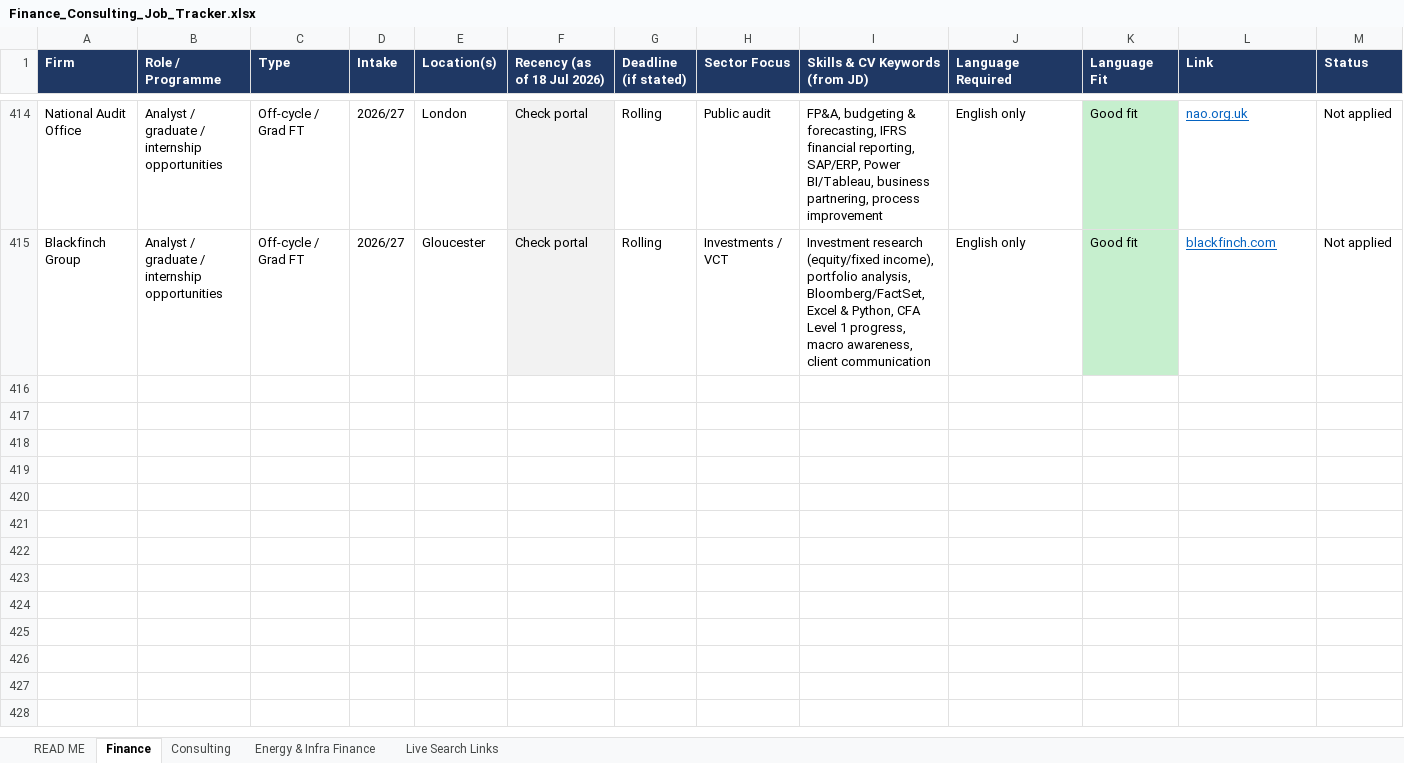
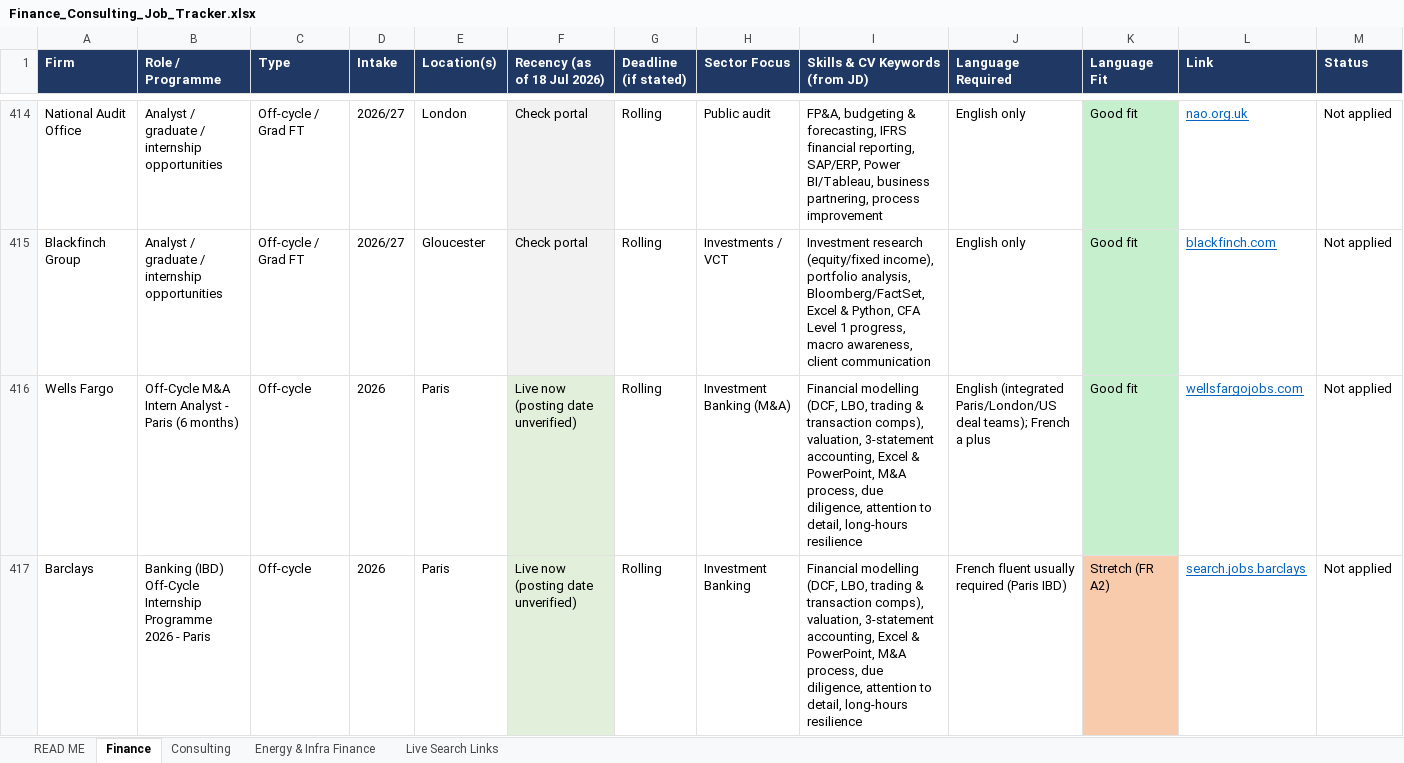
Before and after one commit to trivediji16/Job-Hunt---Finance, an Excel workbook: Finance_Consulting_Job_Tracker.xlsx, sheet Finance, drawn as a sheet; only a part is shown, gaps mark what is left out; values as stored, in another font and other column widths than the file's, no borders; rows hold the shown columns only; the diff covers the shown part only; the diff names each change by its address in the sheet, - before the commit and + after, or states it on an @@ line.

```diff
--- a/Finance_Consulting_Job_Tracker.xlsx (sheet Finance)
+++ b/Finance_Consulting_Job_Tracker.xlsx (sheet Finance)
+row 416: Wells Fargo | Off-Cycle M&A Intern Analyst - Paris (6 months) | Off-cycle | 2026 | Paris | Live now (posting date unverified) | Rolling | Investment Banking (M&A) | Financial modelling (DCF, LBO, trading & transaction comps), valuation, 3-statement accounting, Excel & PowerPoint, M&A process, due diligence, attention to detail, long-hours resilience | English (integrated Paris/London/US deal teams); French a plus | Good fit | wellsfargojobs.com | Not applied
+row 417: Barclays | Banking (IBD) Off-Cycle Internship Programme 2026 - Paris | Off-cycle | 2026 | Paris | Live now (posting date unverified) | Rolling | Investment Banking | Financial modelling (DCF, LBO, trading & transaction comps), valuation, 3-statement accounting, Excel & PowerPoint, M&A process, due diligence, attention to detail, long-hours resilience | French fluent usually required (Paris IBD) | Stretch (FR A2) | search.jobs.barclays | Not applied
```
Also changed, not shown: 2 added rows and 6 edited cells elsewhere in this sheet, sheet Energy & Infra Finance, sheet READ ME.
